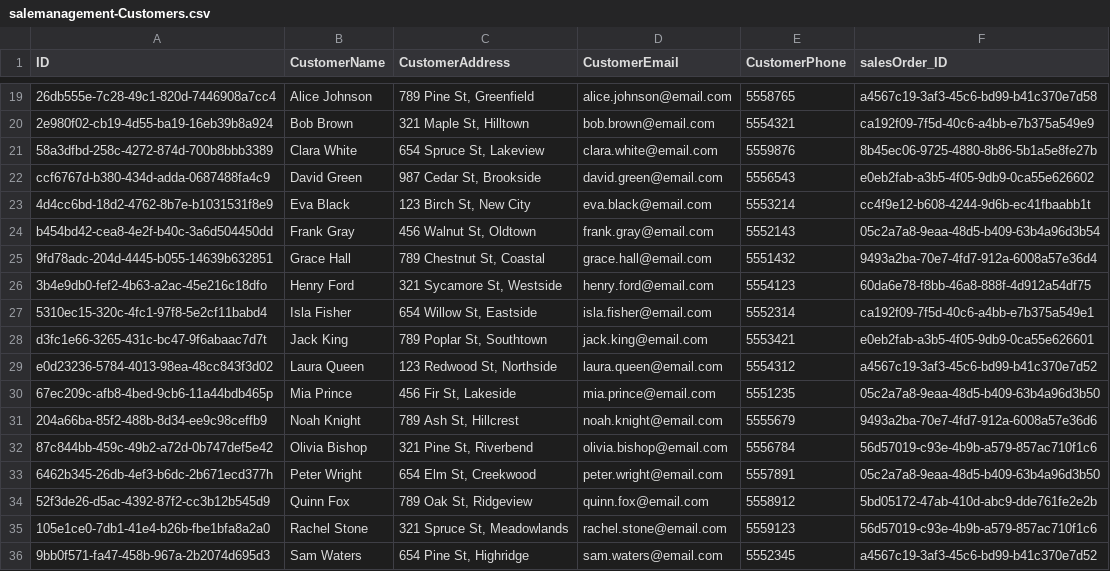
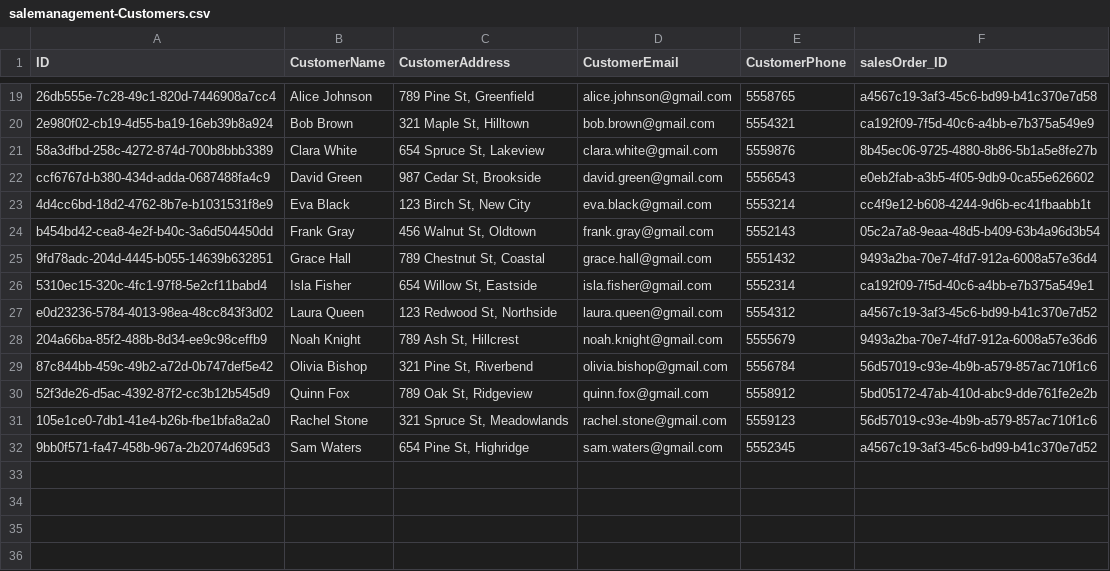
Before and after one commit to a1teomihali/manage_sales_cap, a CSV file: db/data/salemanagement-Customers.csv, drawn as a sheet; only a part is shown, gaps mark what is left out; removed rows and columns are numbered as before the commit, all else as after; the diff covers the shown part only; the diff names each change by its address in the sheet, - before the commit and + after, or states it on an @@ line.

```diff
--- a/db/data/salemanagement-Customers.csv
+++ b/db/data/salemanagement-Customers.csv
-D19 (CustomerEmail): alice.johnson@email.com
+D19 (CustomerEmail): alice.johnson@gmail.com
-D20 (CustomerEmail): bob.brown@email.com
+D20 (CustomerEmail): bob.brown@gmail.com
-D21 (CustomerEmail): clara.white@email.com
+D21 (CustomerEmail): clara.white@gmail.com
-D22 (CustomerEmail): david.green@email.com
+D22 (CustomerEmail): david.green@gmail.com
-D23 (CustomerEmail): eva.black@email.com
+D23 (CustomerEmail): eva.black@gmail.com
-D24 (CustomerEmail): frank.gray@email.com
+D24 (CustomerEmail): frank.gray@gmail.com
-D25 (CustomerEmail): grace.hall@email.com
+D25 (CustomerEmail): grace.hall@gmail.com
-row 26: 3b4e9db0-fef2-4b63-a2ac-45e216c18dfo | Henry Ford | 321 Sycamore St, Westside | henry.ford@email.com | 5554123 | 60da6e78-f8bb-46a8-888f-4d912a54df75
-D26 (CustomerEmail): isla.fisher@email.com
+D26 (CustomerEmail): isla.fisher@gmail.com
-row 28: d3fc1e66-3265-431c-bc47-9f6abaac7d7t | Jack King | 789 Poplar St, Southtown | jack.king@email.com | 5553421 | e0eb2fab-a3b5-4f05-9db9-0ca55e626601
-D27 (CustomerEmail): laura.queen@email.com
+D27 (CustomerEmail): laura.queen@gmail.com
-row 30: 67ec209c-afb8-4bed-9cb6-11a44bdb465p | Mia Prince | 456 Fir St, Lakeside | mia.prince@email.com | 5551235 | 05c2a7a8-9eaa-48d5-b409-63b4a96d3b50
-D28 (CustomerEmail): noah.knight@email.com
+D28 (CustomerEmail): noah.knight@gmail.com
-D29 (CustomerEmail): olivia.bishop@email.com
+D29 (CustomerEmail): olivia.bishop@gmail.com
-row 33: 6462b345-26db-4ef3-b6dc-2b671ecd377h | Peter Wright | 654 Elm St, Creekwood | peter.wright@email.com | 5557891 | 05c2a7a8-9eaa-48d5-b409-63b4a96d3b50
-D30 (CustomerEmail): quinn.fox@email.com
+D30 (CustomerEmail): quinn.fox@gmail.com
-D31 (CustomerEmail): rachel.stone@email.com
+D31 (CustomerEmail): rachel.stone@gmail.com
-D32 (CustomerEmail): sam.waters@email.com
+D32 (CustomerEmail): sam.waters@gmail.com
```
Also changed, not shown: 32 edited cells elsewhere in this file, db/data/salemanagement-SalesOrder.csv, 3 other files.
